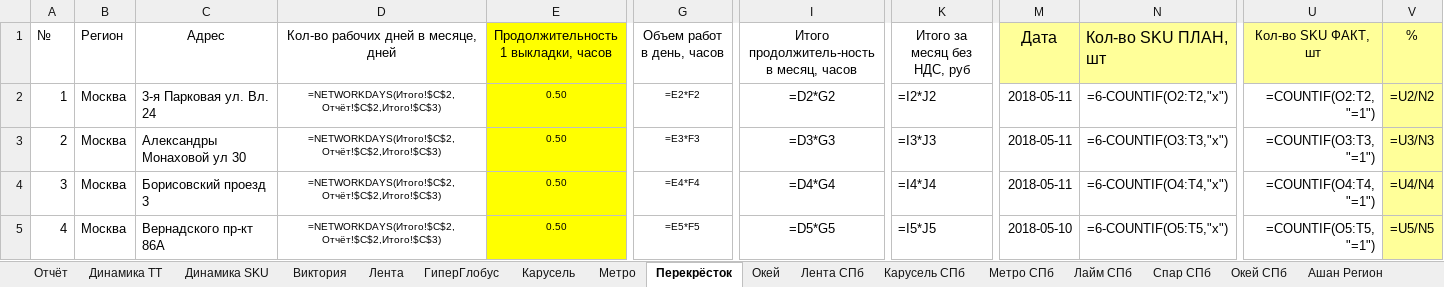
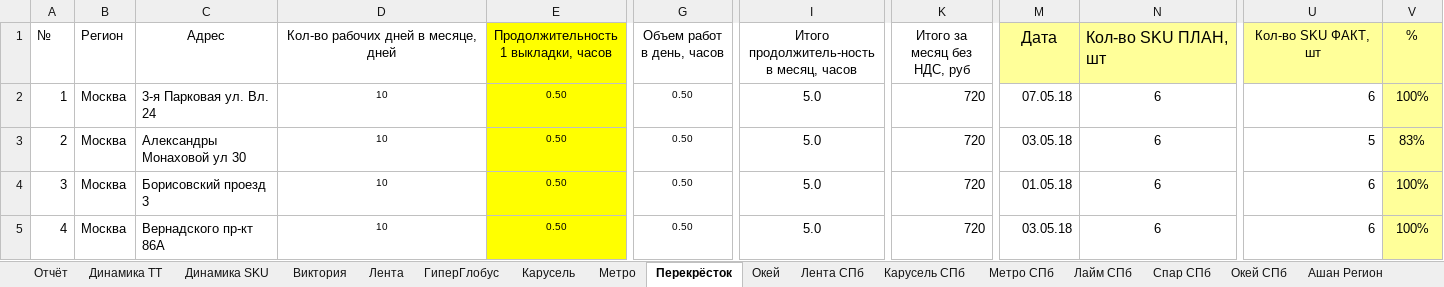
Before and after one commit to gogabugay/auto_zott, an Excel workbook: test.xlsx, sheet Перекрёсток, drawn as a sheet; only a part is shown, gaps mark what is left out; values as stored, in another font and other column widths than the file's, no borders; formulas without a stored value are shown as written; conditional formats not drawn; the diff covers the shown part only; the diff names each change by its address in the sheet, - before the commit and + after, or states it on an @@ line.

```diff
--- a/test.xlsx (sheet Перекрёсток)
+++ b/test.xlsx (sheet Перекрёсток)
-D2:D5: =NETWORKDAYS(Итого!$C$2,Отчёт!$C$2,Итого!$C$3)
+D2:D5: 10
-G2 (Объем работ в день, часов): =E2*F2
+G2 (Объем работ в день, часов): 0.50
-I2: =D2*G2
+I2: 5.0
-K2 (Итого за месяц без НДС, руб): =I2*J2
+K2 (Итого за месяц без НДС, руб): 720
-M2 (Дата): 2018-05-11
+M2 (Дата): 07.05.18
-N2 (Кол-во SKU ПЛАН, шт): =6-COUNTIF(O2:T2,"х")
+N2 (Кол-во SKU ПЛАН, шт): 6
-U2 (Кол-во SKU ФАКТ, шт): =COUNTIF(O2:T2, "=1")
+U2 (Кол-во SKU ФАКТ, шт): 6
-V2 (%): =U2/N2
+V2 (%): 100%
-G3 (Объем работ в день, часов): =E3*F3
+G3 (Объем работ в день, часов): 0.50
-I3: =D3*G3
+I3: 5.0
-K3 (Итого за месяц без НДС, руб): =I3*J3
+K3 (Итого за месяц без НДС, руб): 720
-M3 (Дата): 2018-05-11
+M3 (Дата): 03.05.18
-N3 (Кол-во SKU ПЛАН, шт): =6-COUNTIF(O3:T3,"х")
+N3 (Кол-во SKU ПЛАН, шт): 6
-U3 (Кол-во SKU ФАКТ, шт): =COUNTIF(O3:T3, "=1")
+U3 (Кол-во SKU ФАКТ, шт): 5
-V3 (%): =U3/N3
+V3 (%): 83%
-G4 (Объем работ в день, часов): =E4*F4
+G4 (Объем работ в день, часов): 0.50
-I4: =D4*G4
+I4: 5.0
-K4 (Итого за месяц без НДС, руб): =I4*J4
+K4 (Итого за месяц без НДС, руб): 720
-M4 (Дата): 2018-05-11
+M4 (Дата): 01.05.18
-N4 (Кол-во SKU ПЛАН, шт): =6-COUNTIF(O4:T4,"х")
+N4 (Кол-во SKU ПЛАН, шт): 6
-U4 (Кол-во SKU ФАКТ, шт): =COUNTIF(O4:T4, "=1")
+U4 (Кол-во SKU ФАКТ, шт): 6
-V4 (%): =U4/N4
+V4 (%): 100%
-G5 (Объем работ в день, часов): =E5*F5
+G5 (Объем работ в день, часов): 0.50
-I5: =D5*G5
+I5: 5.0
-K5 (Итого за месяц без НДС, руб): =I5*J5
+K5 (Итого за месяц без НДС, руб): 720
-M5 (Дата): 2018-05-10
+M5 (Дата): 03.05.18
-N5 (Кол-во SKU ПЛАН, шт): =6-COUNTIF(O5:T5,"х")
+N5 (Кол-во SKU ПЛАН, шт): 6
-U5 (Кол-во SKU ФАКТ, шт): =COUNTIF(O5:T5, "=1")
+U5 (Кол-во SKU ФАКТ, шт): 6
-V5 (%): =U5/N5
+V5 (%): 100%
```
Also changed, not shown: 592 edited cells elsewhere in this sheet, sheet Лента СПб, sheet Отчёт, sheet Виктория, sheet Лента Регион, sheet Окей СПб, sheet Карусель, 11 more sheets, 10 other files.
